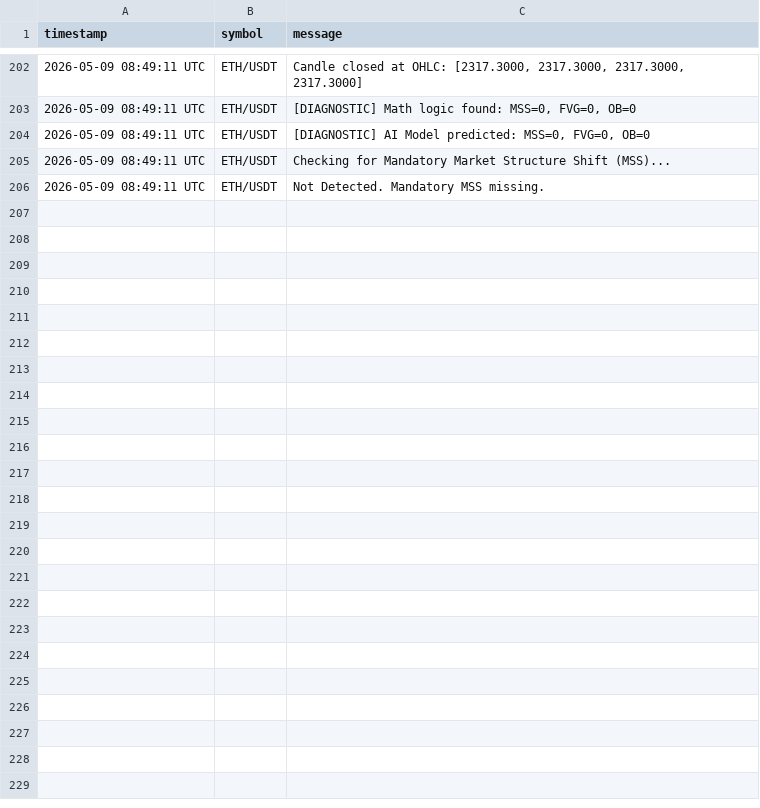
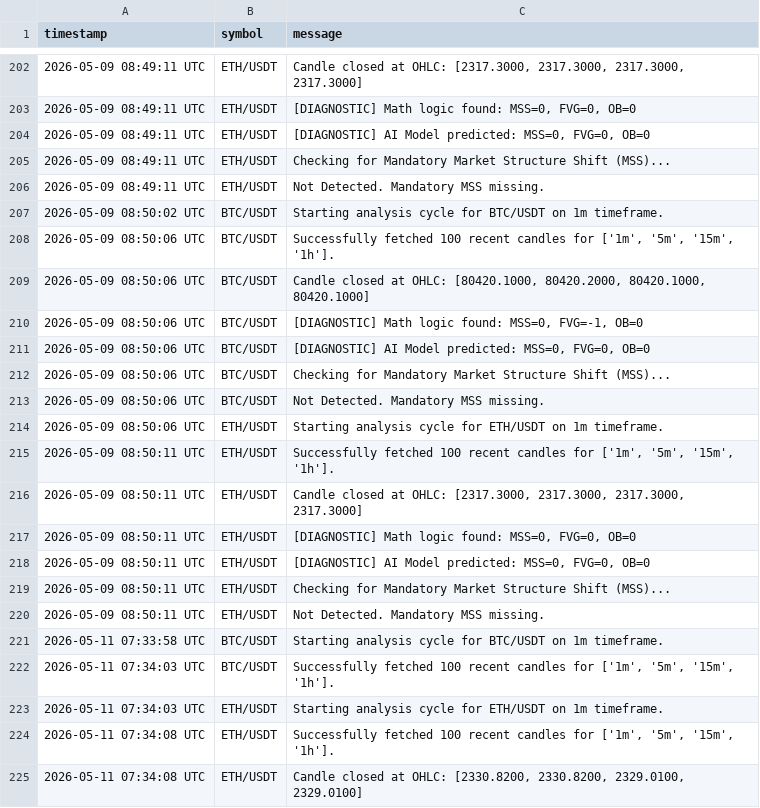
Before and after one commit to omsiavinash/smart-money-concepts, a CSV file: data/bot_logs.csv, drawn as a sheet; only a part is shown, gaps mark what is left out; the diff covers the shown part only; the diff names each change by its address in the sheet, - before the commit and + after, or states it on an @@ line.

```diff
--- a/data/bot_logs.csv
+++ b/data/bot_logs.csv
+row 207: 2026-05-09 08:50:02 UTC | BTC/USDT | Starting analysis cycle for BTC/USDT on 1m timeframe.
+row 208: 2026-05-09 08:50:06 UTC | BTC/USDT | Successfully fetched 100 recent candles for ['1m', '5m', '15m', '1h'].
+row 209: 2026-05-09 08:50:06 UTC | BTC/USDT | Candle closed at OHLC: [80420.1000, 80420.2000, 80420.1000, 80420.1000]
+row 210: 2026-05-09 08:50:06 UTC | BTC/USDT | [DIAGNOSTIC] Math logic found: MSS=0, FVG=-1, OB=0
+row 211: 2026-05-09 08:50:06 UTC | BTC/USDT | [DIAGNOSTIC] AI Model predicted: MSS=0, FVG=0, OB=0
+row 212: 2026-05-09 08:50:06 UTC | BTC/USDT | Checking for Mandatory Market Structure Shift (MSS)...
+row 213: 2026-05-09 08:50:06 UTC | BTC/USDT | Not Detected. Mandatory MSS missing.
+row 214: 2026-05-09 08:50:06 UTC | ETH/USDT | Starting analysis cycle for ETH/USDT on 1m timeframe.
+row 215: 2026-05-09 08:50:11 UTC | ETH/USDT | Successfully fetched 100 recent candles for ['1m', '5m', '15m', '1h'].
+row 216: 2026-05-09 08:50:11 UTC | ETH/USDT | Candle closed at OHLC: [2317.3000, 2317.3000, 2317.3000, 2317.3000]
+row 217: 2026-05-09 08:50:11 UTC | ETH/USDT | [DIAGNOSTIC] Math logic found: MSS=0, FVG=0, OB=0
+row 218: 2026-05-09 08:50:11 UTC | ETH/USDT | [DIAGNOSTIC] AI Model predicted: MSS=0, FVG=0, OB=0
+row 219: 2026-05-09 08:50:11 UTC | ETH/USDT | Checking for Mandatory Market Structure Shift (MSS)...
+row 220: 2026-05-09 08:50:11 UTC | ETH/USDT | Not Detected. Mandatory MSS missing.
+row 221: 2026-05-11 07:33:58 UTC | BTC/USDT | Starting analysis cycle for BTC/USDT on 1m timeframe.
+row 222: 2026-05-11 07:34:03 UTC | BTC/USDT | Successfully fetched 100 recent candles for ['1m', '5m', '15m', '1h'].
+row 223: 2026-05-11 07:34:03 UTC | ETH/USDT | Starting analysis cycle for ETH/USDT on 1m timeframe.
+row 224: 2026-05-11 07:34:08 UTC | ETH/USDT | Successfully fetched 100 recent candles for ['1m', '5m', '15m', '1h'].
+row 225: 2026-05-11 07:34:08 UTC | ETH/USDT | Candle closed at OHLC: [2330.8200, 2330.8200, 2329.0100, 2329.0100]
```
Also changed, not shown: 18 added rows elsewhere in this file, data/market_history.csv, 1 other file.
